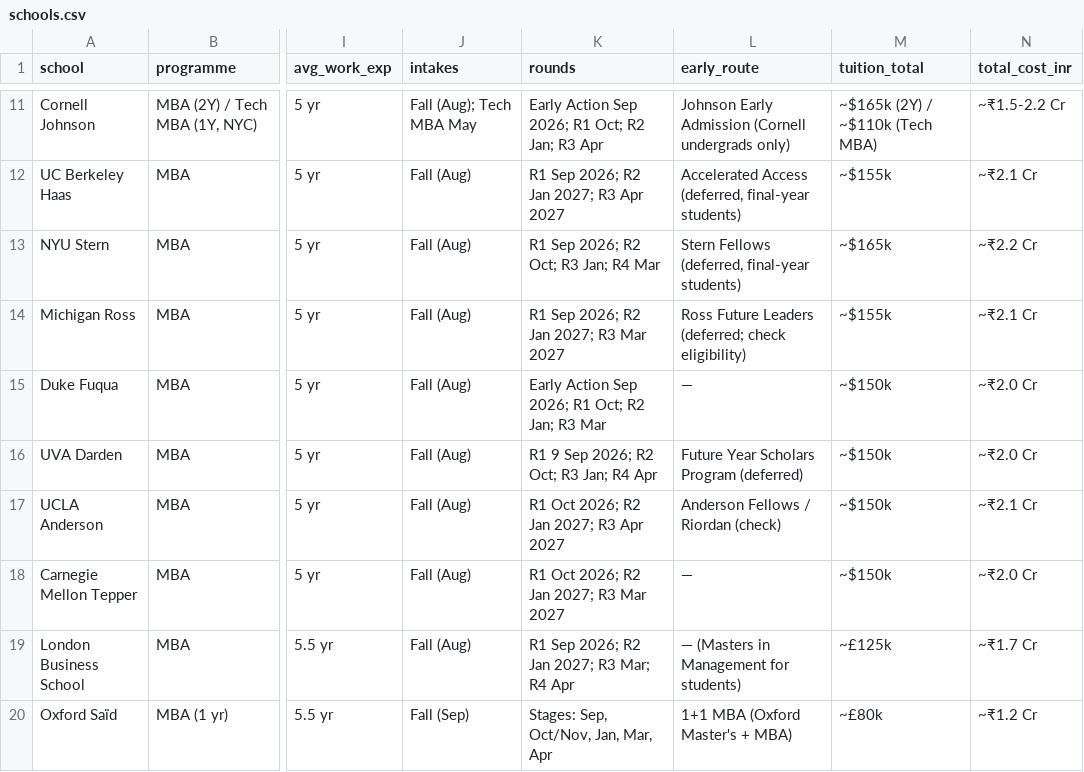
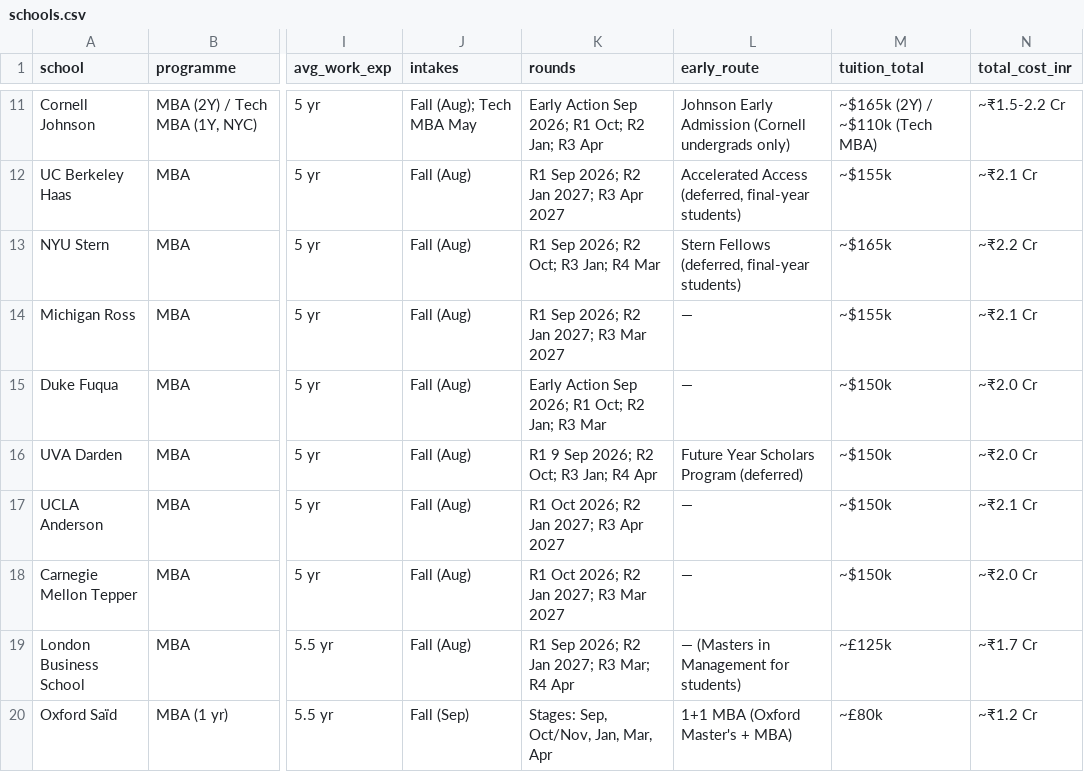
Before and after one commit to Prathmesh-28/pt-tracker.github.io, a CSV file: admissions/MBA-admissions/schools.csv, drawn as a sheet; only a part is shown, gaps mark what is left out; the diff names each change by its address in the sheet, - before the commit and + after, or states it on an @@ line.

```diff
--- a/admissions/MBA-admissions/schools.csv
+++ b/admissions/MBA-admissions/schools.csv
-L14 (early_route): Ross Future Leaders (deferred; check eligibility)
+L14 (early_route): —
-L17 (early_route): Anderson Fellows / Riordan (check)
+L17 (early_route): —
```
Also changed, not shown: 8 other files.
